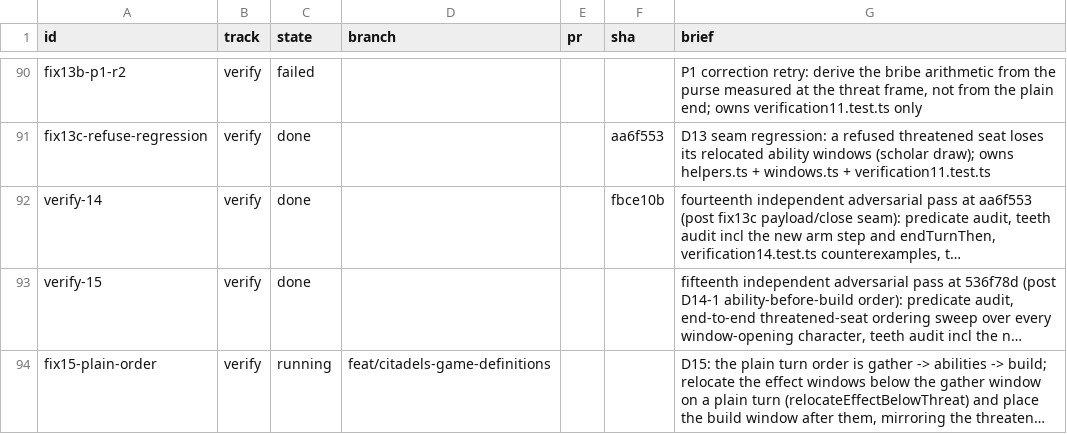
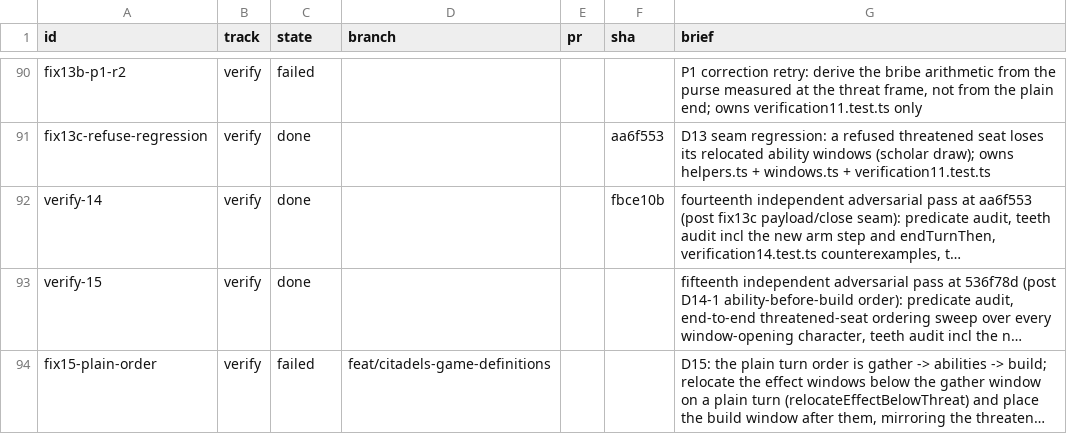
Before and after one commit to falentio/boardgame, a TSV file: orchestrate/citadels/units.tsv, drawn as a sheet; only a part is shown, gaps mark what is left out; long unchanged cells end in …; the diff names each change by its address in the sheet, - before the commit and + after, or states it on an @@ line.

Commit message:
chore(citadels): preserve the fix15 salvage and queue fix15-plain-order-r2 with the double-gather diagnosis

```diff
--- a/orchestrate/citadels/units.tsv
+++ b/orchestrate/citadels/units.tsv
-C94 (state): running
+C94 (state): failed
```
Also changed, not shown: 2 other files.
